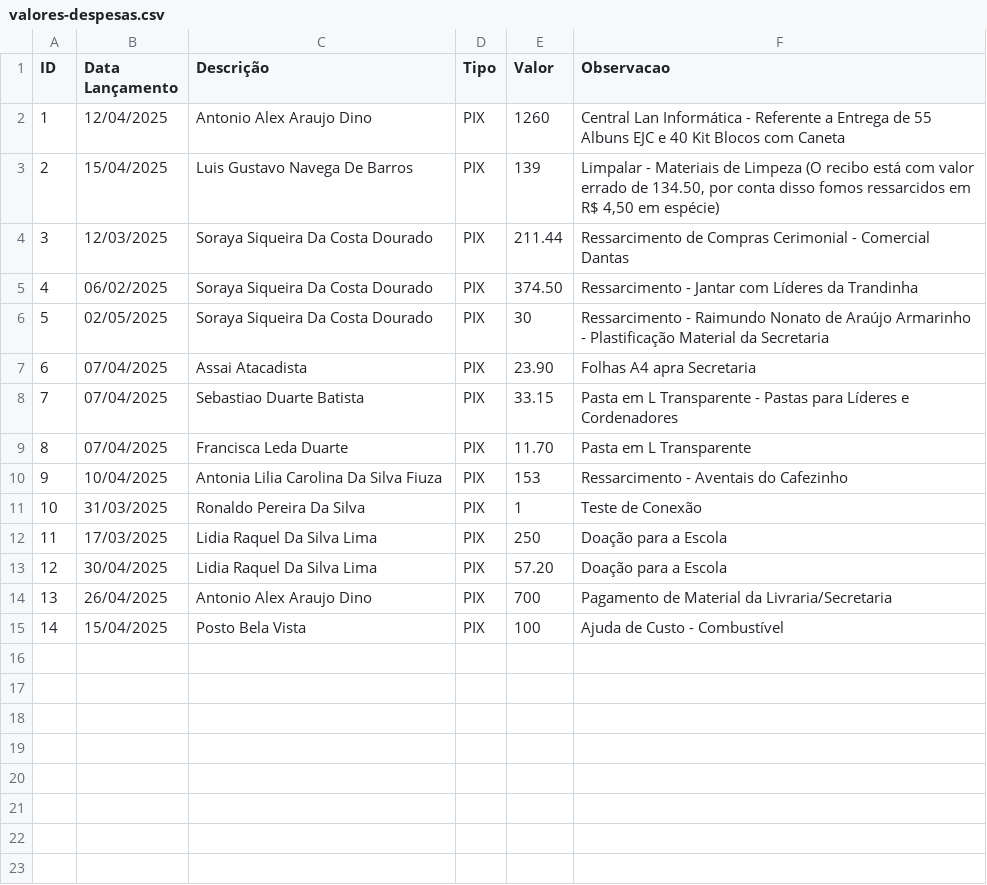
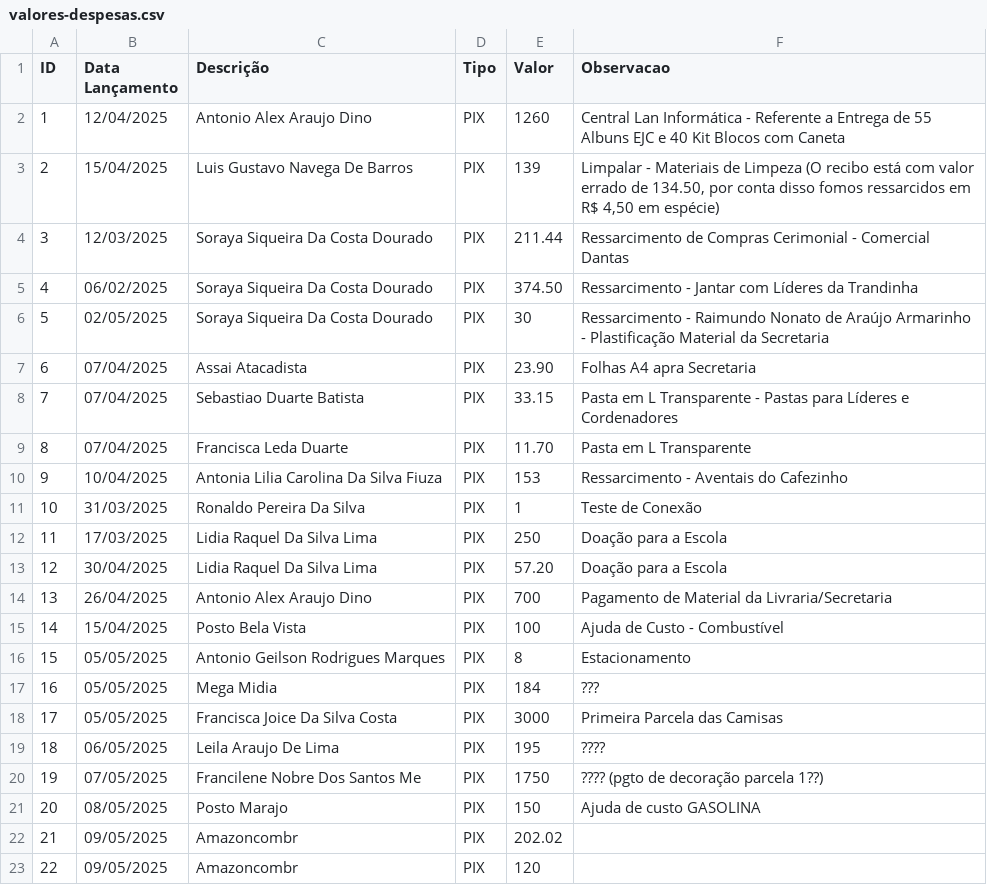
Before and after one commit to AndersonIctus/encontro-conciliar-financeiro, a CSV file: extrato-despesa/valores-despesas.csv, drawn as a sheet; the diff names each change by its address in the sheet, - before the commit and + after, or states it on an @@ line.

```diff
--- a/extrato-despesa/valores-despesas.csv
+++ b/extrato-despesa/valores-despesas.csv
+row 16: 15 | 05/05/2025 | Antonio Geilson Rodrigues Marques | PIX | 8 | Estacionamento
+row 17: 16 | 05/05/2025 | Mega Midia | PIX | 184 | ???
+row 18: 17 | 05/05/2025 | Francisca Joice Da Silva Costa | PIX | 3000 | Primeira Parcela das Camisas
+row 19: 18 | 06/05/2025 | Leila Araujo De Lima | PIX | 195 | ????
+row 20: 19 | 07/05/2025 | Francilene Nobre Dos Santos Me | PIX | 1750 | ???? (pgto de decoração parcela 1??)
+row 21: 20 | 08/05/2025 | Posto Marajo | PIX | 150 | Ajuda de custo GASOLINA
+row 22: 21 | 09/05/2025 | Amazoncombr | PIX | 202.02
+row 23: 22 | 09/05/2025 | Amazoncombr | PIX | 120
```
Also changed, not shown: extrato-encontrista/valores-encontristas.csv, extrato-outros/outros-valores.csv, 4 other files.
